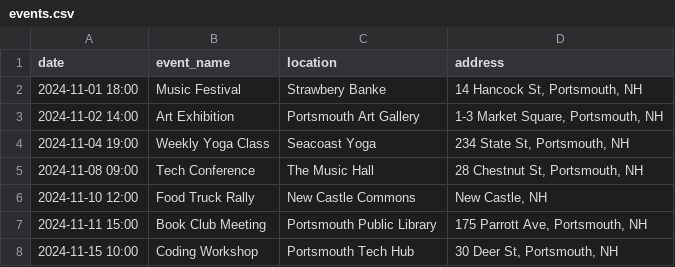
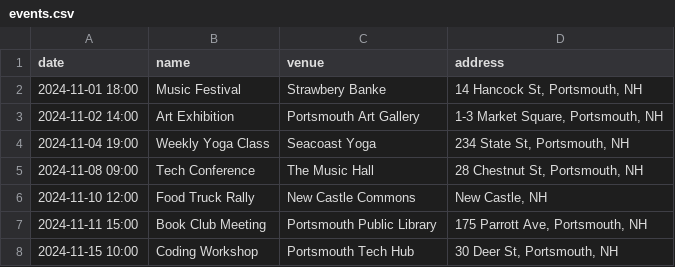
Before and after one commit to brandonmorrissette/throwbackrequestlive, a CSV file: data/events.csv, drawn as a sheet; only a part is shown.

```diff
--- a/data/events.csv
+++ b/data/events.csv
@@ -1,2 +1,2 @@
-date,event_name,location,address
+date,name,venue,address
 2024-11-01 18:00,Music Festival,Strawbery Banke,"14 Hancock St, Portsmouth, NH"
```
Also changed, not shown: 9 other files.
